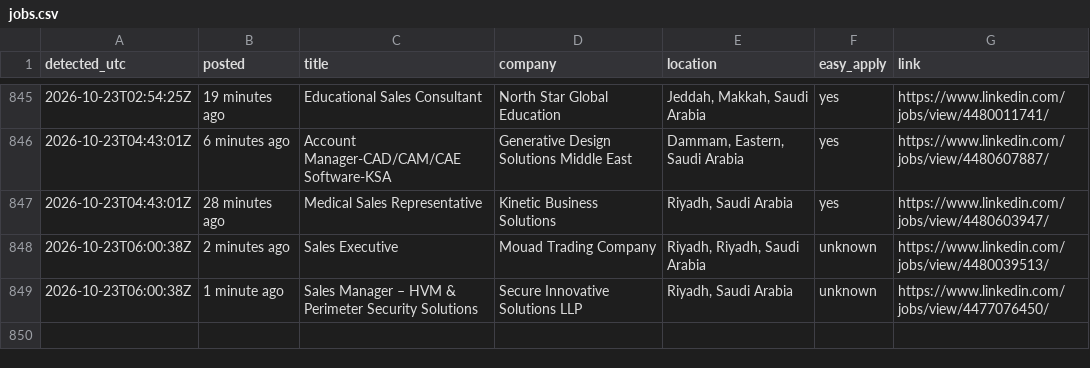
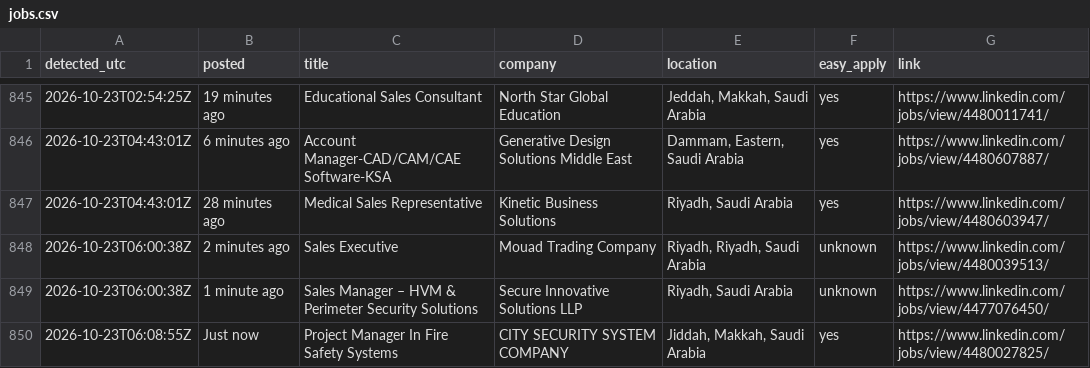
Before and after one commit to Refaatahmed47/linkedin-job-alert, a CSV file: jobs.csv, drawn as a sheet; only a part is shown, gaps mark what is left out.

```diff
--- a/jobs.csv
+++ b/jobs.csv
@@ -849 +849,2 @@ detected_utc,posted,title,company,location,easy_apply,link
 2026-10-23T06:00:38Z,1 minute ago,Sales Manager – HVM & Perimeter Security Solutions,Secure Innovative Solutions LLP,"Riyadh, Saudi Arabia",unknown,https://www.linkedin.com/jobs/view/4477076450/
+2026-10-23T06:08:55Z,Just now,Project Manager In Fire Safety Systems,CITY SECURITY SYSTEM COMPANY,"Jiddah, Makkah, Saudi Arabia",yes,https://www.linkedin.com/jobs/view/4480027825/
```
Also changed, not shown: 2 other files.
